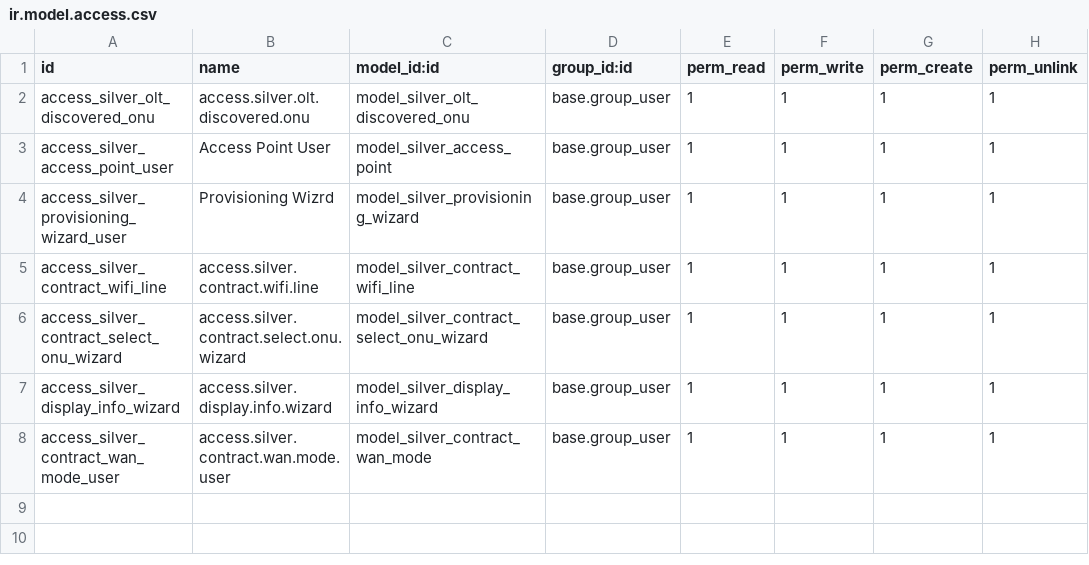
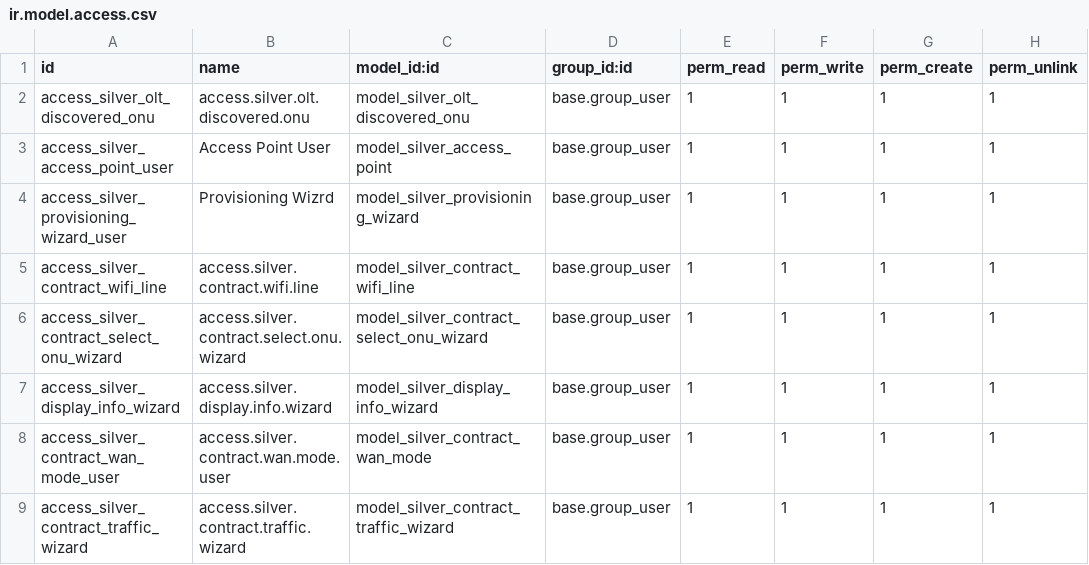
Before and after one commit to silverdata-dev/silverodoo, a CSV file: silver_provisioning/security/ir.model.access.csv, drawn as a sheet; the diff names each change by its address in the sheet, - before the commit and + after, or states it on an @@ line.

```diff
--- a/silver_provisioning/security/ir.model.access.csv
+++ b/silver_provisioning/security/ir.model.access.csv
+row 9: access_silver_contract_traffic_wizard | access.silver.contract.traffic.wizard | model_silver_contract_traffic_wizard | base.group_user | 1 | 1 | 1 | 1
```
Also changed, not shown: 17 other files.
